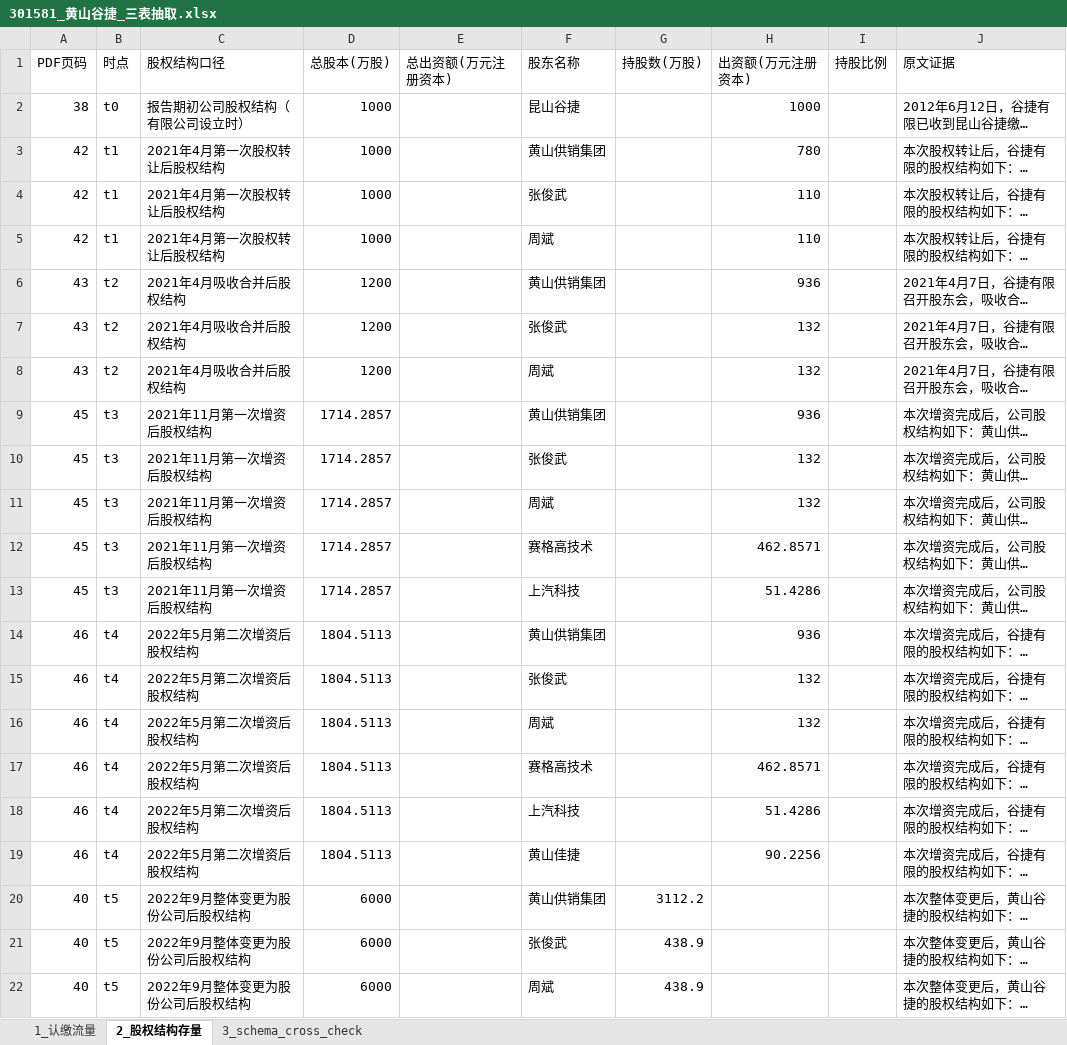
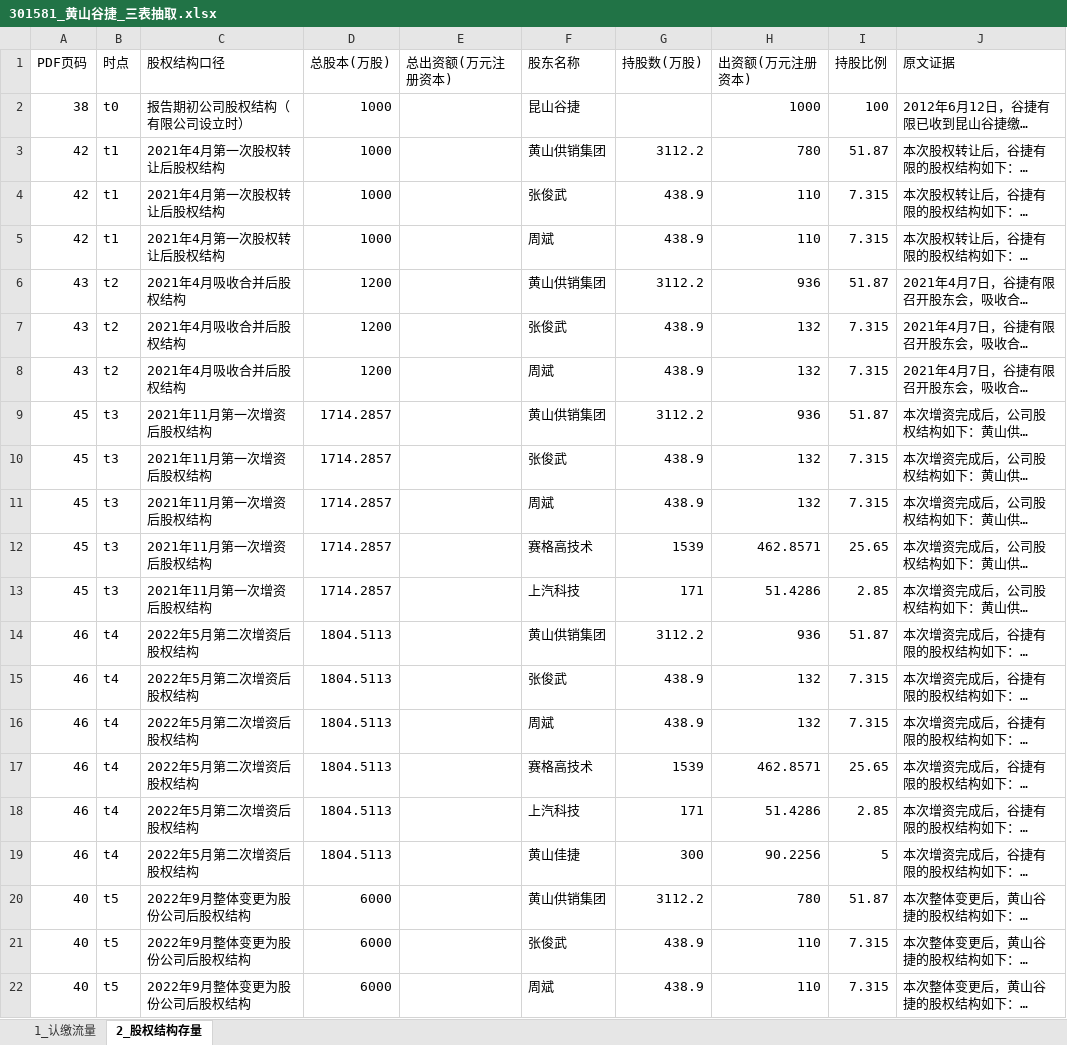
Before and after one commit to flyxx-pro/team-star, an Excel workbook: outputs/week2_excel/301581_黄山谷捷_三表抽取.xlsx, sheet 2_股权结构存量, drawn as a sheet; only a part is shown; long unchanged cells end in …; values as stored, in another font and other column widths than the file's, no borders; the diff covers the shown part only; the diff names each change by its address in the sheet, - before the commit and + after, or states it on an @@ line.

```diff
--- a/outputs/week2_excel/301581_黄山谷捷_三表抽取.xlsx (sheet 2_股权结构存量)
+++ b/outputs/week2_excel/301581_黄山谷捷_三表抽取.xlsx (sheet 2_股权结构存量)
-sheet tab: 3_schema_cross_check
-I2 (持股比例): (empty)
+I2 (持股比例): 100
-G3 (持股数(万股)): (empty)
+G3 (持股数(万股)): 3112.2
-I3 (持股比例): (empty)
+I3 (持股比例): 51.87
-G4:G5 (持股数(万股)): (empty)
+G4:G5 (持股数(万股)): 438.9
-I4:I5 (持股比例): (empty)
+I4:I5 (持股比例): 7.315
-G6 (持股数(万股)): (empty)
+G6 (持股数(万股)): 3112.2
-I6 (持股比例): (empty)
+I6 (持股比例): 51.87
-G7:G8 (持股数(万股)): (empty)
+G7:G8 (持股数(万股)): 438.9
-I7:I8 (持股比例): (empty)
+I7:I8 (持股比例): 7.315
-G9 (持股数(万股)): (empty)
+G9 (持股数(万股)): 3112.2
-I9 (持股比例): (empty)
+I9 (持股比例): 51.87
-G10:G11 (持股数(万股)): (empty)
+G10:G11 (持股数(万股)): 438.9
-I10:I11 (持股比例): (empty)
+I10:I11 (持股比例): 7.315
-G12 (持股数(万股)): (empty)
+G12 (持股数(万股)): 1539
-I12 (持股比例): (empty)
+I12 (持股比例): 25.65
-G13 (持股数(万股)): (empty)
+G13 (持股数(万股)): 171
-I13 (持股比例): (empty)
+I13 (持股比例): 2.85
-G14 (持股数(万股)): (empty)
+G14 (持股数(万股)): 3112.2
-I14 (持股比例): (empty)
+I14 (持股比例): 51.87
-G15:G16 (持股数(万股)): (empty)
+G15:G16 (持股数(万股)): 438.9
-I15:I16 (持股比例): (empty)
+I15:I16 (持股比例): 7.315
-G17 (持股数(万股)): (empty)
+G17 (持股数(万股)): 1539
-I17 (持股比例): (empty)
+I17 (持股比例): 25.65
-G18 (持股数(万股)): (empty)
+G18 (持股数(万股)): 171
-I18 (持股比例): (empty)
+I18 (持股比例): 2.85
-G19 (持股数(万股)): (empty)
+G19 (持股数(万股)): 300
-I19 (持股比例): (empty)
+I19 (持股比例): 5
-H20 (出资额(万元注册资本)): (empty)
+H20 (出资额(万元注册资本)): 780
-I20 (持股比例): (empty)
+I20 (持股比例): 51.87
-H21:H22 (出资额(万元注册资本)): (empty)
+H21:H22 (出资额(万元注册资本)): 110
-I21:I22 (持股比例): (empty)
+I21:I22 (持股比例): 7.315
```
Also changed, not shown: 6 edited cells elsewhere in this sheet, outputs/week2_excel/001282_三联锻造_三表抽取.xlsx, outputs/week2_excel/301563_云汉芯城_三表抽取.xlsx, 16 other files.
